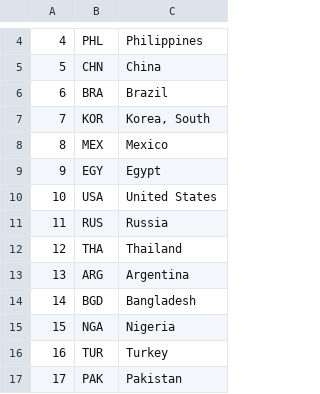
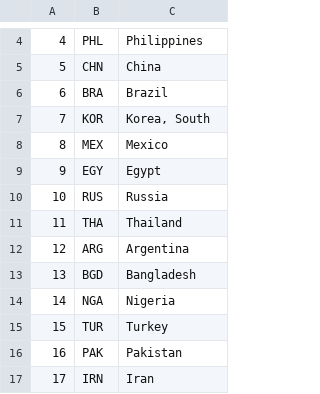
Before and after one commit to andymur/ot-eco-spark, a CSV file: src/main/python/parser/countries.csv, drawn as a sheet; only a part is shown, gaps mark what is left out; the shorter side is filled out with more unchanged rows; removed rows and columns are numbered as before the commit, all else as after; the diff names each change by its address in the sheet, - before the commit and + after, or states it on an @@ line.

```diff
--- a/src/main/python/parser/countries.csv
+++ b/src/main/python/parser/countries.csv
-row 10: 10 | USA | United States
@@ column A renumbered from row 10 down @@
```
Also changed, not shown: 1 other file.
